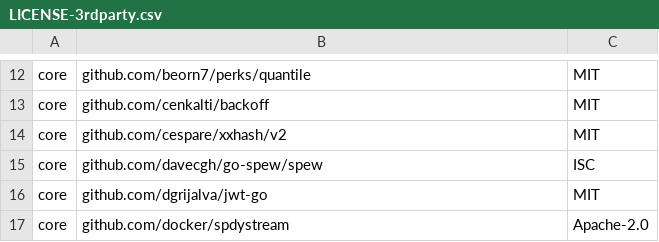
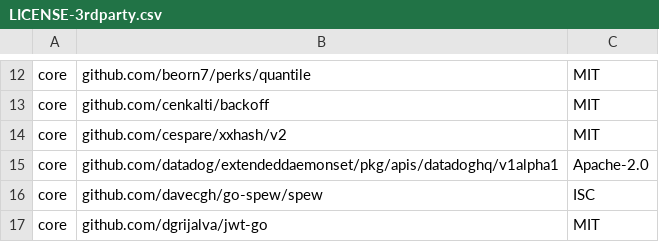
Before and after one commit to DataDog/datadog-operator, a CSV file: LICENSE-3rdparty.csv, drawn as a sheet; only a part is shown, gaps mark what is left out; the shorter side is filled out with more unchanged rows.

Commit message:
update EDS dependency
Signed-off-by: cedric lamoriniere <cedric.lamoriniere@datadoghq.com>

```diff
--- a/LICENSE-3rdparty.csv
+++ b/LICENSE-3rdparty.csv
@@ -14,2 +14,3 @@ core,"github.com/cenkalti/backoff",MIT
 core,"github.com/cespare/xxhash/v2",MIT
+core,"github.com/datadog/extendeddaemonset/pkg/apis/datadoghq/v1alpha1",Apache-2.0
 core,"github.com/davecgh/go-spew/spew",ISC
```
Also changed, not shown: 12 other files.
